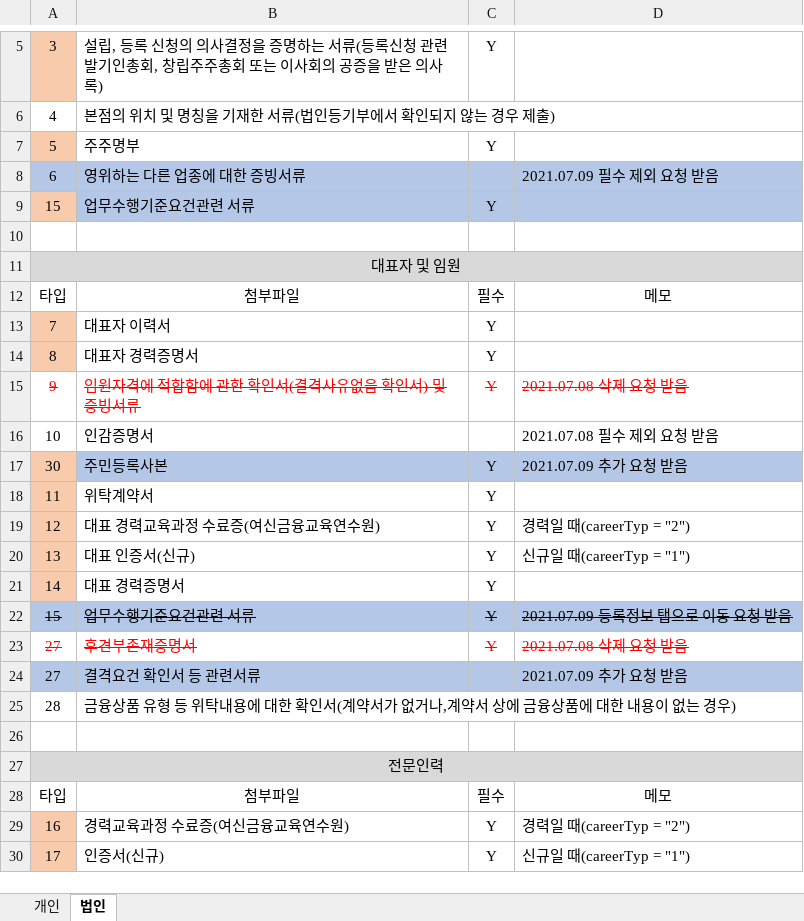
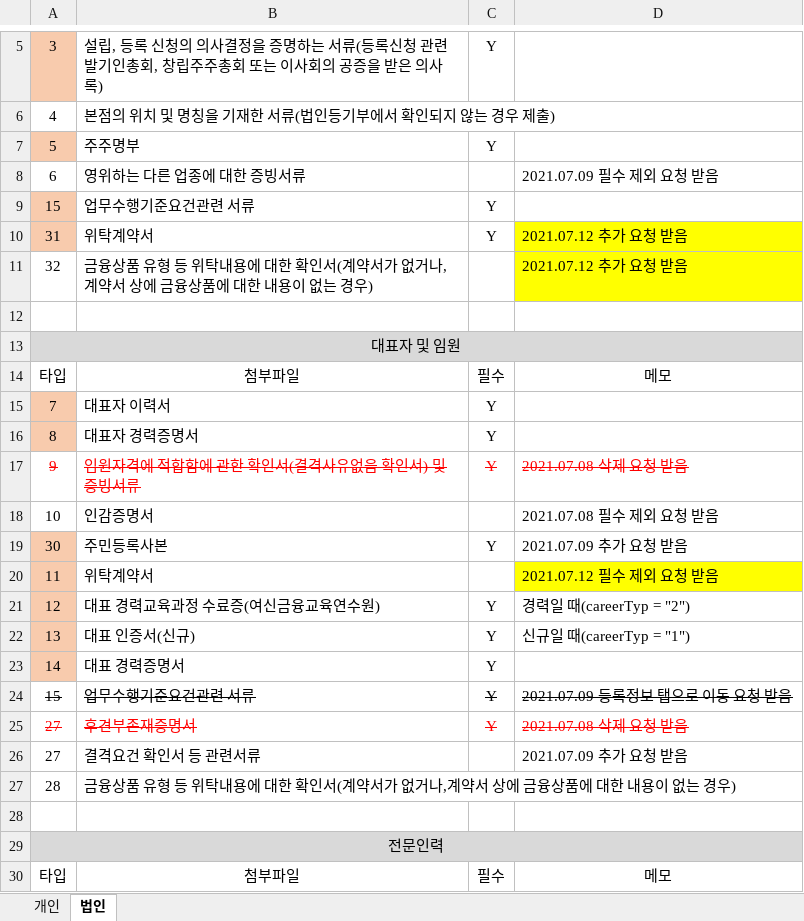
Before and after one commit to leebyungkwon/loans, an Excel workbook: src/main/document/개인 및 법인 첨부파일 타입 정리.xlsx, sheet 법인, drawn as a sheet; only a part is shown, gaps mark what is left out; the shorter side is filled out with more unchanged rows; values as stored, in another font and other column widths than the file's, no borders; addresses are those after the commit; the diff names each change by its address in the sheet, - before the commit and + after, or states it on an @@ line.

Commit message:
[유소희]법인 첨부파일 : 등록정보(위탁게약서,위탁내용에 대한 확인서 추가) / 임원(위탁계약서 필수 X)

```diff
--- a/src/main/document/개인 및 법인 첨부파일 타입 정리.xlsx (sheet 법인)
+++ b/src/main/document/개인 및 법인 첨부파일 타입 정리.xlsx (sheet 법인)
-A8:D8 fill: #B4C7E7
+A8:D8 fill: none
-B9:D9 fill: #B4C7E7
+B9:D9 fill: none
+row 10: 31 | 위탁계약서 | Y | 2021.07.12 추가 요청 받음
+row 11: 32 | 금융상품 유형 등 위탁내용에 대한 확인서(계약서가 없거나,계약서 상에 금융상품에 대한 내용이 없는 경우) |  | 2021.07.12 추가 요청 받음
-B19:D19 fill: #B4C7E7
+B19:D19 fill: none
-C20: Y
+C20: (empty)
-D20: (empty)
+D20: 2021.07.12 필수 제외 요청 받음
-D20 fill: none
+D20 fill: #FFFF00
-A24:D24 fill: #B4C7E7
+A24:D24 fill: none
-A26:D26 fill: #B4C7E7
+A26:D26 fill: none
```
Also changed, not shown: 10 other files.
